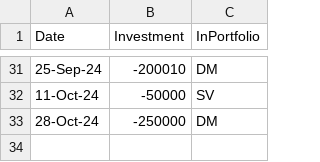
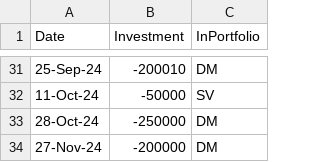
Before and after one commit to ankit-rathi/Quantvesting_v1, a CSV file: data/myInvestments.csv, drawn as a sheet; only a part is shown, gaps mark what is left out.

```diff
--- a/data/myInvestments.csv
+++ b/data/myInvestments.csv
@@ -33 +33,2 @@ Date,Investment,InPortfolio
 28-Oct-24,-250000,DM
+27-Nov-24,-200000,DM
```
Also changed, not shown: data/myPortfolioStocks.csv, data/myProspectsScrips.csv.
